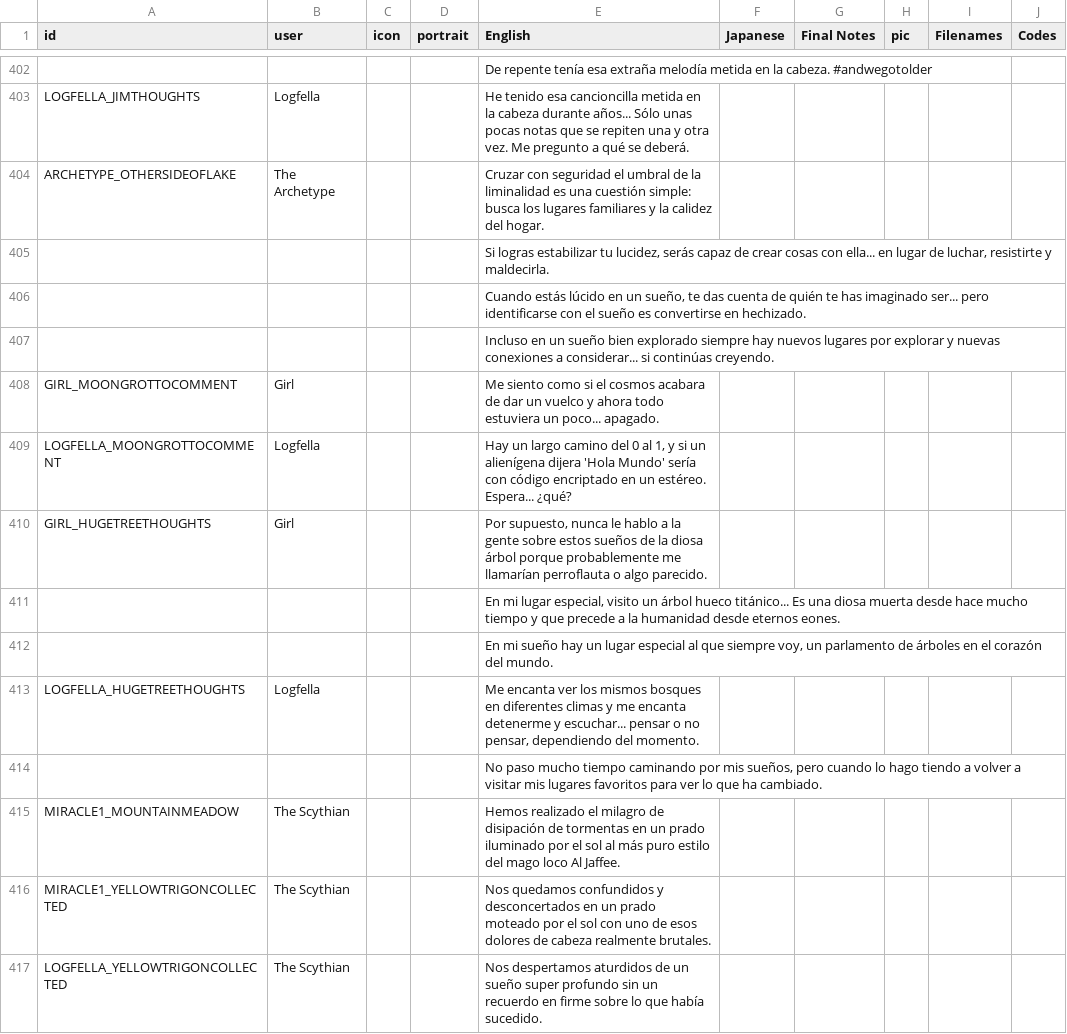
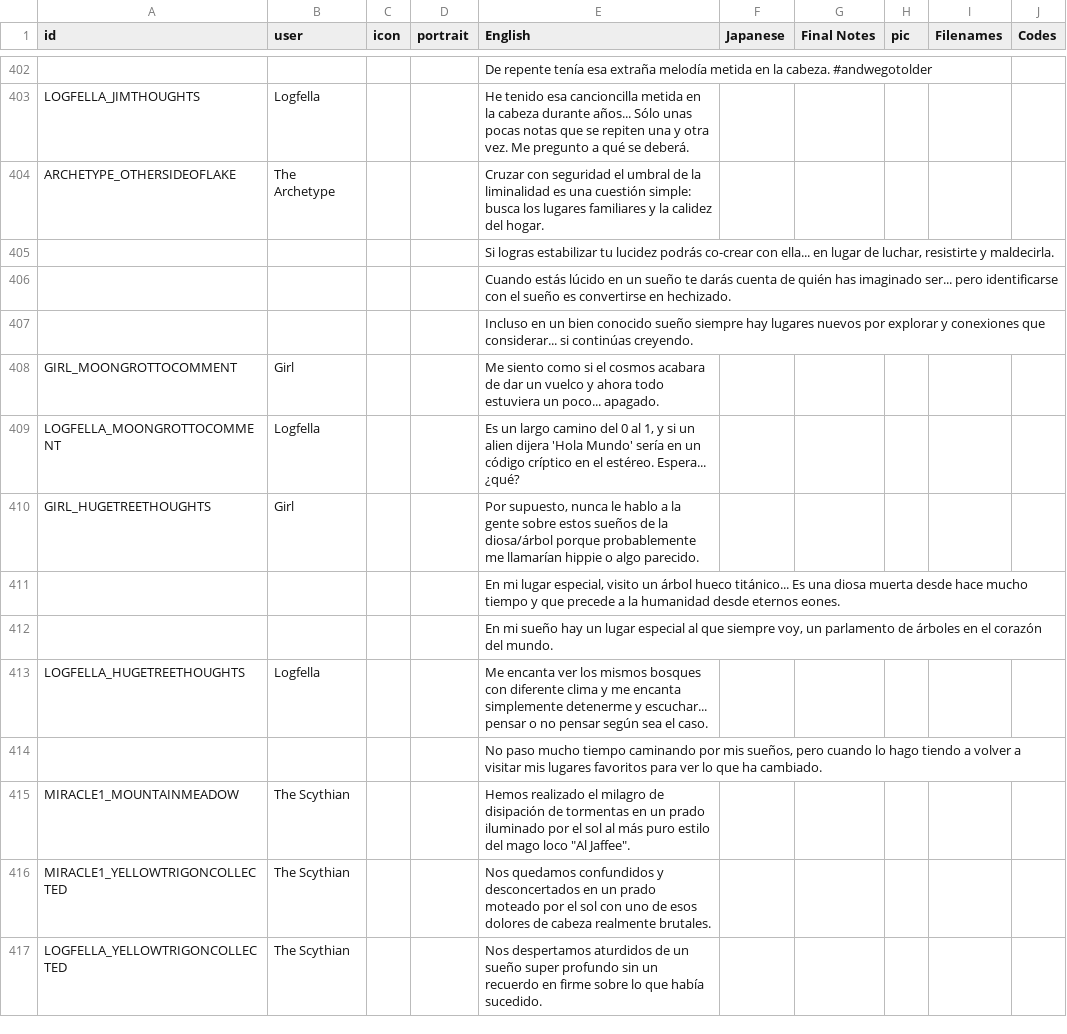
Before and after one commit to cesardeg/sworcery-spanish, a TSV file: locales/dialog.tsv, drawn as a sheet; only a part is shown, gaps mark what is left out.

Commit message:
fix

```diff
--- a/locales/dialog.tsv
+++ b/locales/dialog.tsv
@@ -404,13 +404,13 @@ LOGFELLA_JIMTHOUGHTS	Logfella			He tenido esa cancioncilla metida en la cabeza d
 ARCHETYPE_OTHERSIDEOFLAKE	The Archetype			Cruzar con seguridad el umbral de la liminalidad es una cuestión simple: busca los lugares familiares y la calidez del hogar.					
-				"Si logras estabilizar tu lucidez, serás capaz de crear cosas con ella... en lugar de luchar, resistirte y maldecirla."					
-				"Cuando estás lúcido en un sueño, te das cuenta de quién te has imaginado ser... pero identificarse con el sueño es convertirse en hechizado."					
-				Incluso en un sueño bien explorado siempre hay nuevos lugares por explorar y nuevas conexiones a considerar... si continúas creyendo.					
+				"Si logras estabilizar tu lucidez podrás co-crear con ella... en lugar de luchar, resistirte y maldecirla."					
+				"Cuando estás lúcido en un sueño te darás cuenta de quién has imaginado ser... pero identificarse con el sueño es convertirse en hechizado."					
+				Incluso en un bien conocido sueño siempre hay lugares nuevos por explorar y conexiones que considerar... si continúas creyendo.					
 GIRL_MOONGROTTOCOMMENT	Girl			Me siento como si el cosmos acabara de dar un vuelco y ahora todo estuviera un poco... apagado.					
-LOGFELLA_MOONGROTTOCOMMENT	Logfella			"Hay un largo camino del 0 al 1, y si un alienígena dijera 'Hola Mundo' sería con código encriptado en un estéreo. Espera... ¿qué?"					
-GIRL_HUGETREETHOUGHTS	Girl			"Por supuesto, nunca le hablo a la gente sobre estos sueños de la diosa árbol porque probablemente me llamarían perroflauta o algo parecido."					
+LOGFELLA_MOONGROTTOCOMMENT	Logfella			"Es un largo camino del 0 al 1, y si un alien dijera 'Hola Mundo' sería en un código críptico en el estéreo. Espera... ¿qué?"					
+GIRL_HUGETREETHOUGHTS	Girl			"Por supuesto, nunca le hablo a la gente sobre estos sueños de la diosa/árbol porque probablemente me llamarían hippie o algo parecido."					
 				"En mi lugar especial, visito un árbol hueco titánico... Es una diosa muerta desde hace mucho tiempo y que precede a la humanidad desde eternos eones."					
 				"En mi sueño hay un lugar especial al que siempre voy, un parlamento de árboles en el corazón del mundo."					
-LOGFELLA_HUGETREETHOUGHTS	Logfella			"Me encanta ver los mismos bosques en diferentes climas y me encanta detenerme y escuchar... pensar o no pensar, dependiendo del momento."					
+LOGFELLA_HUGETREETHOUGHTS	Logfella			"Me encanta ver los mismos bosques con diferente clima y me encanta simplemente detenerme y escuchar... pensar o no pensar según sea el caso."					
 				"No paso mucho tiempo caminando por mis sueños, pero cuando lo hago tiendo a volver a visitar mis lugares favoritos para ver lo que ha cambiado."					
-MIRACLE1_MOUNTAINMEADOW	The Scythian			Hemos realizado el milagro de disipación de tormentas en un prado iluminado por el sol al más puro estilo del mago loco Al Jaffee.					
+MIRACLE1_MOUNTAINMEADOW	The Scythian			"Hemos realizado el milagro de disipación de tormentas en un prado iluminado por el sol al más puro estilo del mago loco ""Al Jaffee""."					
 MIRACLE1_YELLOWTRIGONCOLLECTED	The Scythian			Nos quedamos confundidos y desconcertados en un prado moteado por el sol con uno de esos dolores de cabeza realmente brutales.					
```
